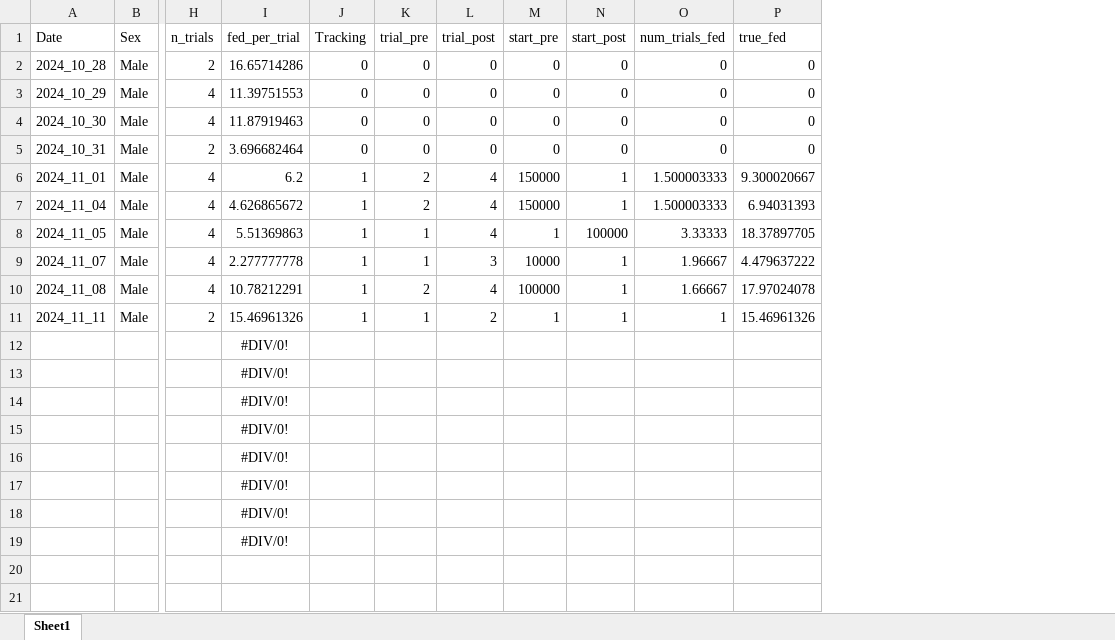
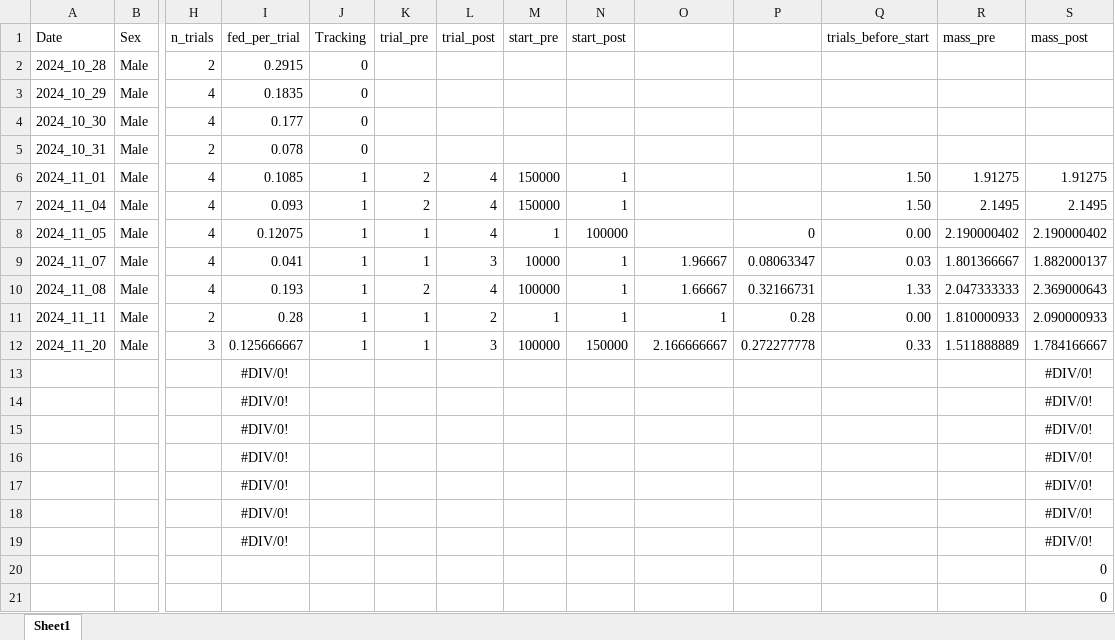
Before and after one commit to d05hna/FatMoths, an Excel workbook: FatMothSet1Guide.xlsx, sheet Sheet1, drawn as a sheet; only a part is shown, gaps mark what is left out; values as stored, in another font and other column widths than the file's, no borders; removed rows and columns are numbered as before the commit, all else as after; rows hold the shown columns only; the diff covers the shown part only; the diff names each change by its address in the sheet, - before the commit and + after, or states it on an @@ line.

Commit message:
New Data!

```diff
--- a/FatMothSet1Guide.xlsx (sheet Sheet1)
+++ b/FatMothSet1Guide.xlsx (sheet Sheet1)
+column P, rows 8-11: 0 | 0.08063347 | 0.32166731 | 0.28
+column Q (trials_before_start), rows 6-11: 1.50 | 1.50 | 0.00 | 0.03 | 1.33 | 0.00
+column R (mass_pre), rows 6-11: 1.91275 | 2.1495 | 2.190000402 | 1.801366667 | 2.047333333 | 1.810000933
-O1: num_trials_fed
+O1: (empty)
-S1: true_fed
+S1: mass_post
-I2 (fed_per_trial): 16.65714286
+I2 (fed_per_trial): 0.2915
-K2:K5 (trial_pre): 0
+K2:K5 (trial_pre): (empty)
-L2:L5 (trial_post): 0
+L2:L5 (trial_post): (empty)
-M2:M5 (start_pre): 0
+M2:M5 (start_pre): (empty)
-N2:N5 (start_post): 0
+N2:N5 (start_post): (empty)
-O2:O5: 0
+O2:O5: (empty)
-S2:S5 (mass_post): 0
+S2:S5 (mass_post): (empty)
-I3 (fed_per_trial): 11.39751553
+I3 (fed_per_trial): 0.1835
-I4 (fed_per_trial): 11.87919463
+I4 (fed_per_trial): 0.177
-I5 (fed_per_trial): 3.696682464
+I5 (fed_per_trial): 0.078
-I6 (fed_per_trial): 6.2
+I6 (fed_per_trial): 0.1085
-O6:O7: 1.500003333
+O6:O7: (empty)
-S6 (mass_post): 9.300020667
+S6 (mass_post): 1.91275
-I7 (fed_per_trial): 4.626865672
+I7 (fed_per_trial): 0.093
-S7 (mass_post): 6.94031393
+S7 (mass_post): 2.1495
-I8 (fed_per_trial): 5.51369863
+I8 (fed_per_trial): 0.12075
-O8: 3.33333
+O8: (empty)
-S8 (mass_post): 18.37897705
+S8 (mass_post): 2.190000402
-I9 (fed_per_trial): 2.277777778
+I9 (fed_per_trial): 0.041
-S9 (mass_post): 4.479637222
+S9 (mass_post): 1.882000137
-I10 (fed_per_trial): 10.78212291
+I10 (fed_per_trial): 0.193
-S10 (mass_post): 17.97024078
+S10 (mass_post): 2.369000643
-I11 (fed_per_trial): 15.46961326
+I11 (fed_per_trial): 0.28
-S11 (mass_post): 15.46961326
+S11 (mass_post): 2.090000933
-row 12:  |  |  | #DIV/0!
+row 12: 2024_11_20 | Male | 3 | 0.125666667 | 1 | 1 | 3 | 100000 | 150000 | 2.166666667 | 0.272277778 | 0.33 | 1.511888889 | 1.784166667
-S13:S19 (mass_post): (empty)
+S13:S19 (mass_post): #DIV/0!
+row 20:  |  |  |  |  |  |  |  |  |  |  |  |  | 0
+row 21:  |  |  |  |  |  |  |  |  |  |  |  |  | 0
```
Also changed, not shown: 3 added rows elsewhere in this sheet, formulas that keep their value, 3 other files.
